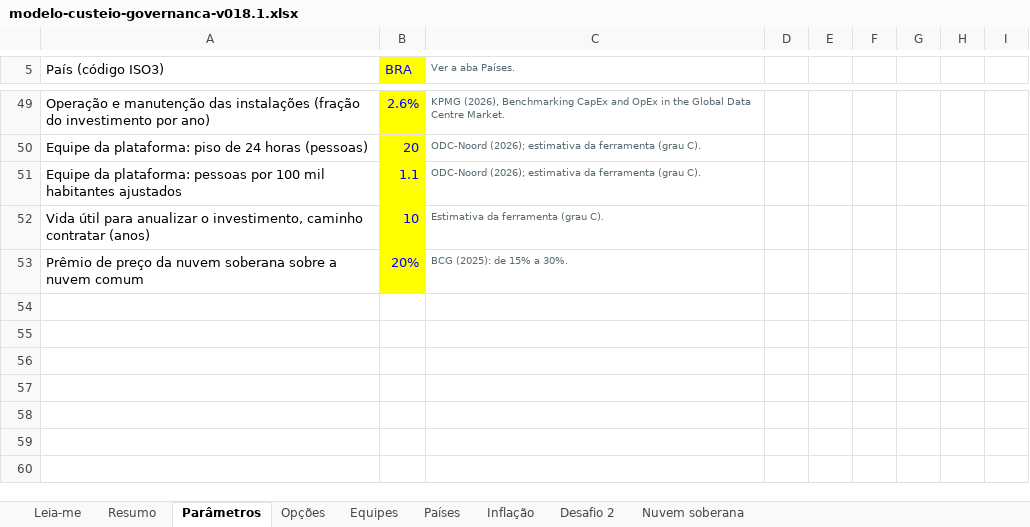
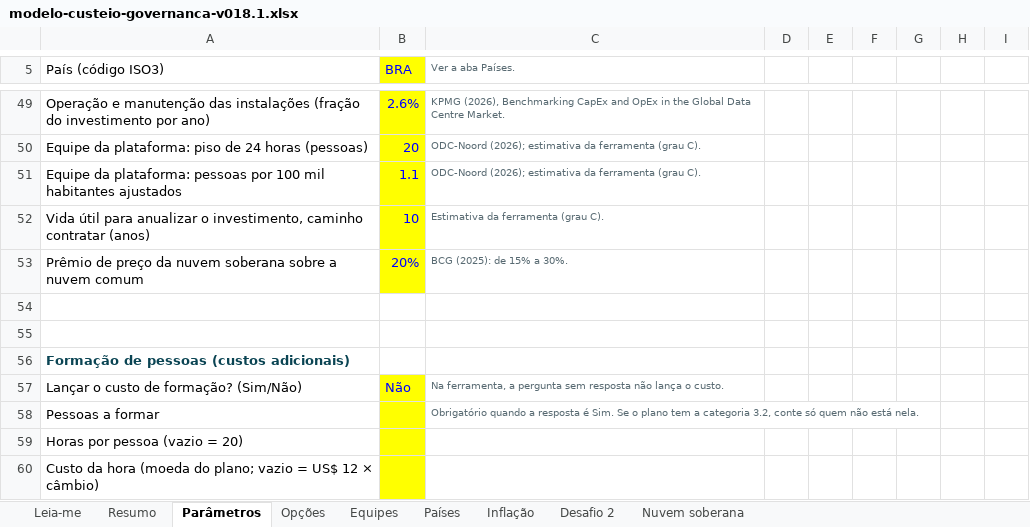
Before and after one commit to emanuelqueiroga/unesco-ai-procurement-tool, an Excel workbook: docs/teste/v018.1/arquivos/modelo-custeio-governanca-v018.1.xlsx, sheet Parâmetros, drawn as a sheet; only a part is shown, gaps mark what is left out; values as stored, in another font and other column widths than the file's, no borders; the diff names each change by its address in the sheet, - before the commit and + after, or states it on an @@ line.

Commit message:
teste v018.1: formação nos adicionais, estimativas da 3.1 e 3.2, sumário executivo com CapEx, OpEx e uso, só governança e mandala de progresso

```diff
--- a/docs/teste/v018.1/arquivos/modelo-custeio-governanca-v018.1.xlsx (sheet Parâmetros)
+++ b/docs/teste/v018.1/arquivos/modelo-custeio-governanca-v018.1.xlsx (sheet Parâmetros)
+row 54: (empty)
+row 55: (empty)
+row 56: Formação de pessoas (custos adicionais)
+row 57: Lançar o custo de formação? (Sim/Não) | Não | Na ferramenta, a pergunta sem resposta não lança o custo.
+row 58: Pessoas a formar |  | Obrigatório quando a resposta é Sim. Se o plano tem a categoria 3.2, conte só quem não está nela.
+row 59: Horas por pessoa (vazio = 20)
+row 60: Custo da hora (moeda do plano; vazio = US$ 12 × câmbio)
```
Also changed, not shown: sheet Opções, sheet Resumo, sheet Desafio 2, sheet Leia-me, formulas that keep their value, docs/teste/v018.1/arquivos/governance-costing-model-v018.1.xlsx, 35 other files.
